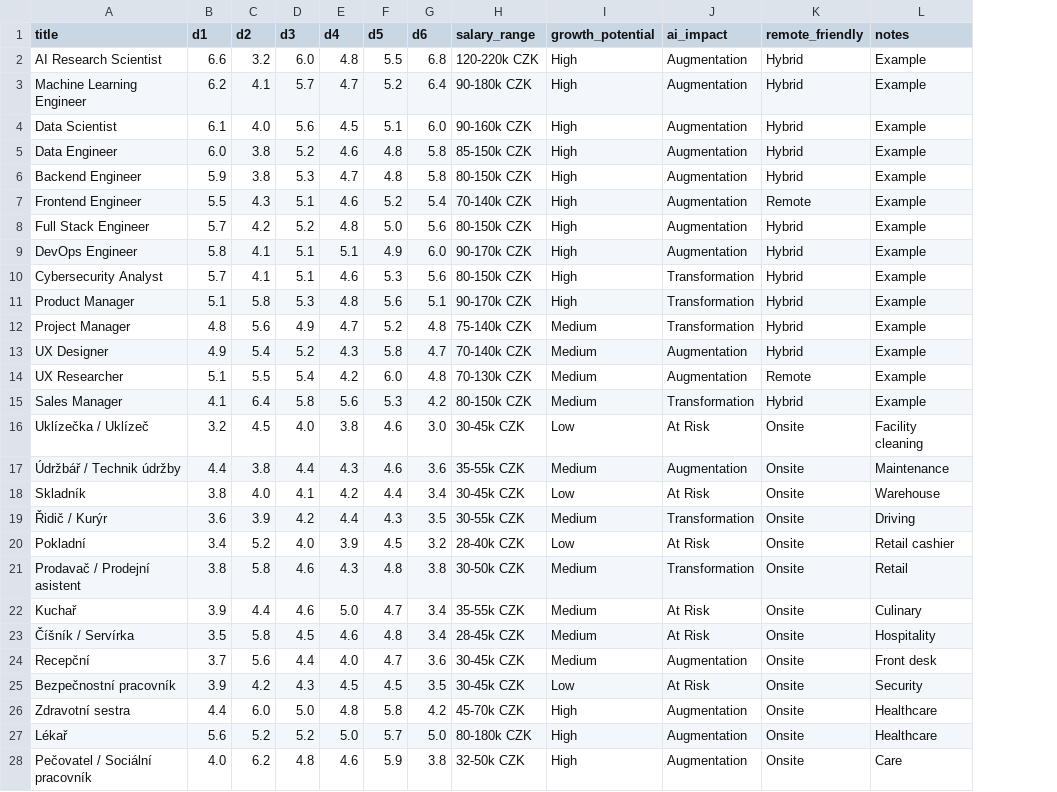
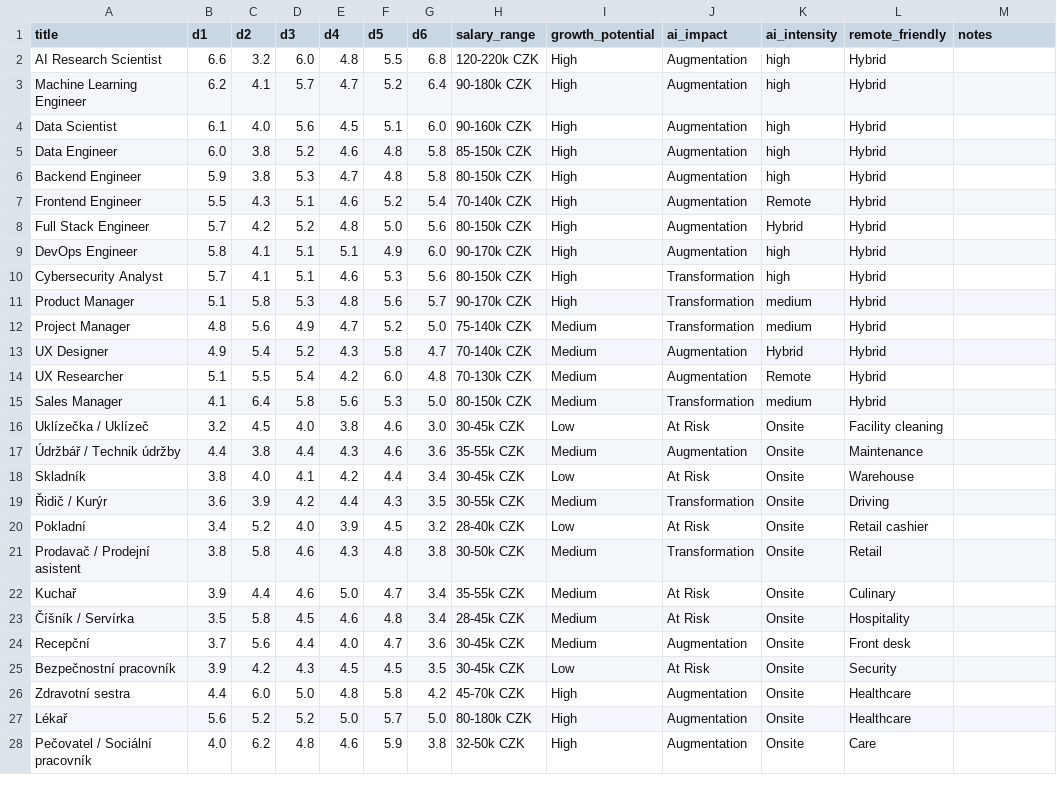
Before and after one commit to cybershaman666/jobshaman.cz, a CSV file: docs/job_role_profiles_seed.csv, drawn as a sheet; only a part is shown; addresses are those after the commit; the diff covers the shown part only; the diff names each change by its address in the sheet, - before the commit and + after, or states it on an @@ line.

```diff
--- a/docs/job_role_profiles_seed.csv
+++ b/docs/job_role_profiles_seed.csv
+column K (ai_intensity), rows 2-28: high | high | high | high | high | Remote | Hybrid | high | high | medium | medium | Hybrid | Remote | medium | Onsite | Onsite | Onsite | Onsite | Onsite | Onsite | Onsite | Onsite | Onsite | Onsite | Onsite | Onsite | Onsite
-M2:M15 (notes): Example
+M2:M15 (notes): (empty)
-L7 (remote_friendly): Remote
+L7 (remote_friendly): Hybrid
-G11 (d6): 5.1
+G11 (d6): 5.7
-G12 (d6): 4.8
+G12 (d6): 5.0
-L14 (remote_friendly): Remote
+L14 (remote_friendly): Hybrid
-G15 (d6): 4.2
+G15 (d6): 5.0
-L16 (remote_friendly): Onsite
+L16 (remote_friendly): Facility cleaning
-M16 (notes): Facility cleaning
+M16 (notes): (empty)
-L17 (remote_friendly): Onsite
+L17 (remote_friendly): Maintenance
-M17 (notes): Maintenance
+M17 (notes): (empty)
-L18 (remote_friendly): Onsite
+L18 (remote_friendly): Warehouse
-M18 (notes): Warehouse
+M18 (notes): (empty)
-L19 (remote_friendly): Onsite
+L19 (remote_friendly): Driving
-M19 (notes): Driving
+M19 (notes): (empty)
-L20 (remote_friendly): Onsite
+L20 (remote_friendly): Retail cashier
-M20 (notes): Retail cashier
+M20 (notes): (empty)
-L21 (remote_friendly): Onsite
+L21 (remote_friendly): Retail
-M21 (notes): Retail
+M21 (notes): (empty)
-L22 (remote_friendly): Onsite
+L22 (remote_friendly): Culinary
-M22 (notes): Culinary
+M22 (notes): (empty)
-L23 (remote_friendly): Onsite
+L23 (remote_friendly): Hospitality
-M23 (notes): Hospitality
+M23 (notes): (empty)
-L24 (remote_friendly): Onsite
+L24 (remote_friendly): Front desk
-M24 (notes): Front desk
+M24 (notes): (empty)
-L25 (remote_friendly): Onsite
+L25 (remote_friendly): Security
-M25 (notes): Security
+M25 (notes): (empty)
-L26:L27 (remote_friendly): Onsite
+L26:L27 (remote_friendly): Healthcare
-M26:M27 (notes): Healthcare
+M26:M27 (notes): (empty)
-L28 (remote_friendly): Onsite
+L28 (remote_friendly): Care
-M28 (notes): Care
+M28 (notes): (empty)
```
Also changed, not shown: 6 added rows and 52 edited cells elsewhere in this file, 27 other files.
